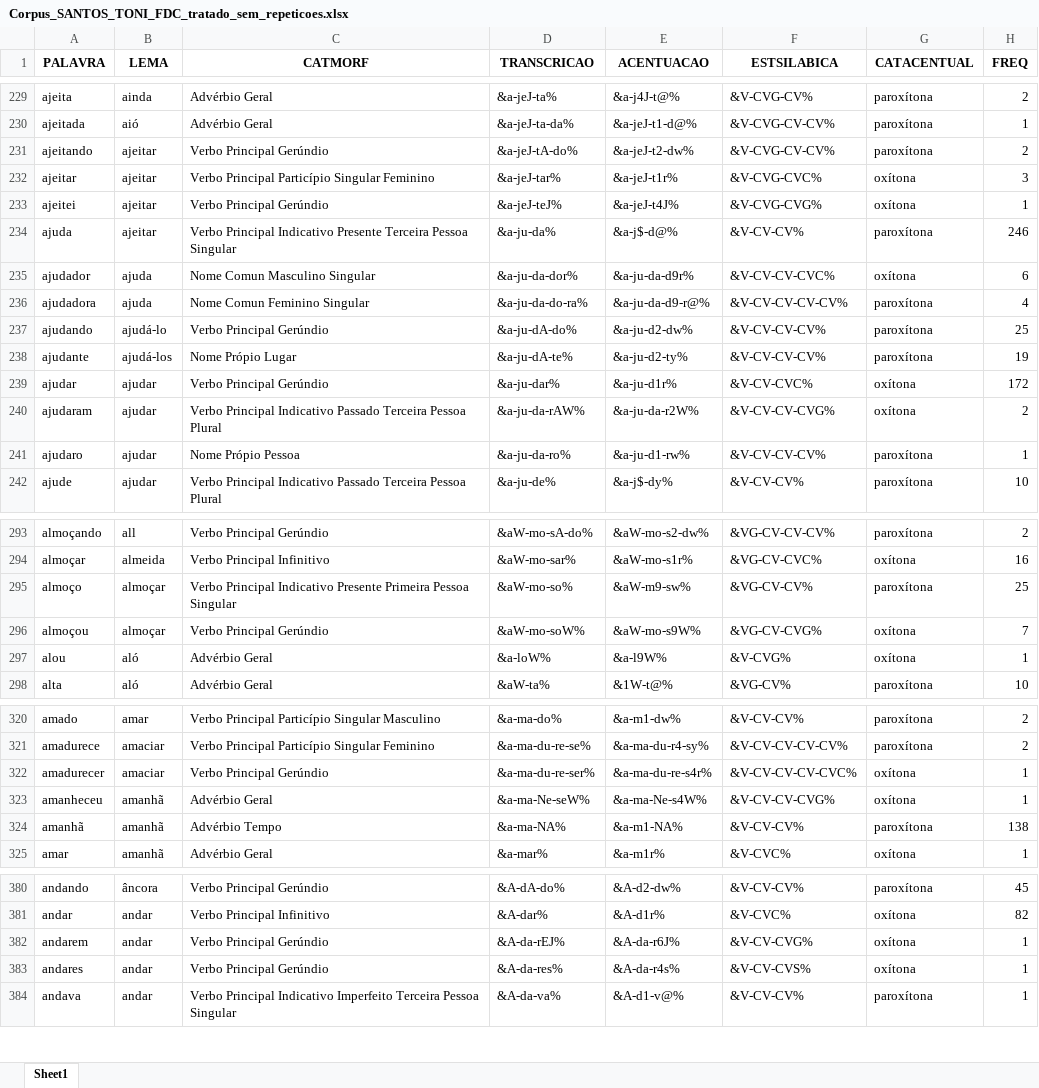
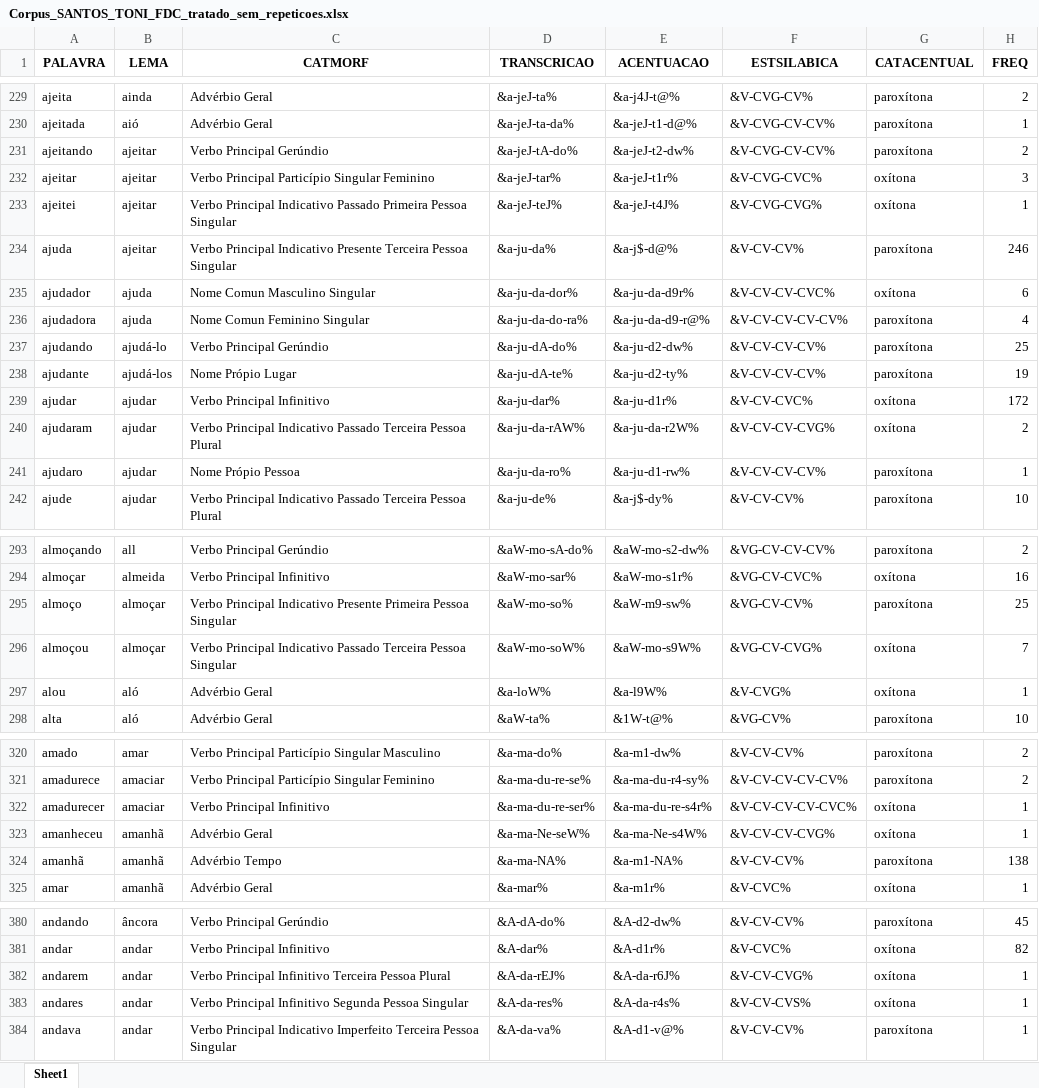
Before and after one commit to FatecFranca/DSM-P5-G01-2026-02, an Excel workbook: Corpus_SANTOS_TONI_FDC_tratado_sem_repeticoes.xlsx, sheet Sheet1, drawn as a sheet; only a part is shown, gaps mark what is left out; values as stored, in another font and other column widths than the file's, no borders; the diff covers the shown part only; the diff names each change by its address in the sheet, - before the commit and + after, or states it on an @@ line.

```diff
--- a/Corpus_SANTOS_TONI_FDC_tratado_sem_repeticoes.xlsx (sheet Sheet1)
+++ b/Corpus_SANTOS_TONI_FDC_tratado_sem_repeticoes.xlsx (sheet Sheet1)
-C233 (CATMORF): Verbo Principal Gerúndio
+C233 (CATMORF): Verbo Principal Indicativo Passado Primeira Pessoa Singular
-C239 (CATMORF): Verbo Principal Gerúndio
+C239 (CATMORF): Verbo Principal Infinitivo
-C296 (CATMORF): Verbo Principal Gerúndio
+C296 (CATMORF): Verbo Principal Indicativo Passado Terceira Pessoa Singular
-C322 (CATMORF): Verbo Principal Gerúndio
+C322 (CATMORF): Verbo Principal Infinitivo
-C382 (CATMORF): Verbo Principal Gerúndio
+C382 (CATMORF): Verbo Principal Infinitivo Terceira Pessoa Plural
-C383 (CATMORF): Verbo Principal Gerúndio
+C383 (CATMORF): Verbo Principal Infinitivo Segunda Pessoa Singular
```
Also changed, not shown: 4 edited cells elsewhere in this sheet, 1 other file.
